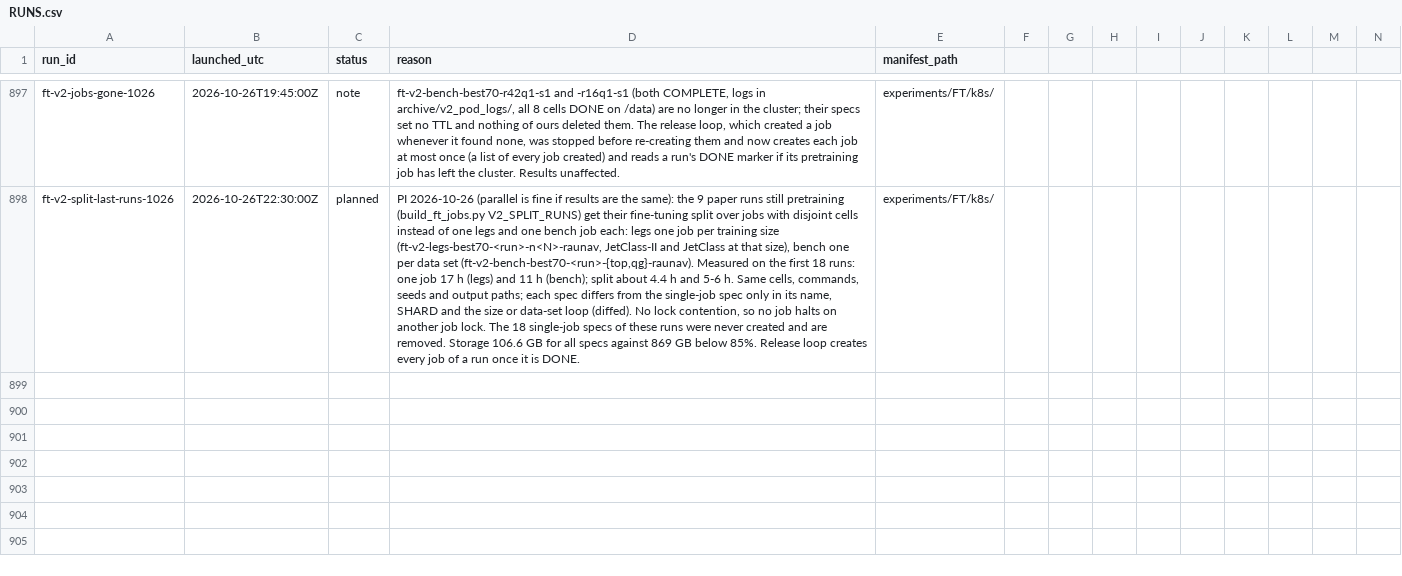
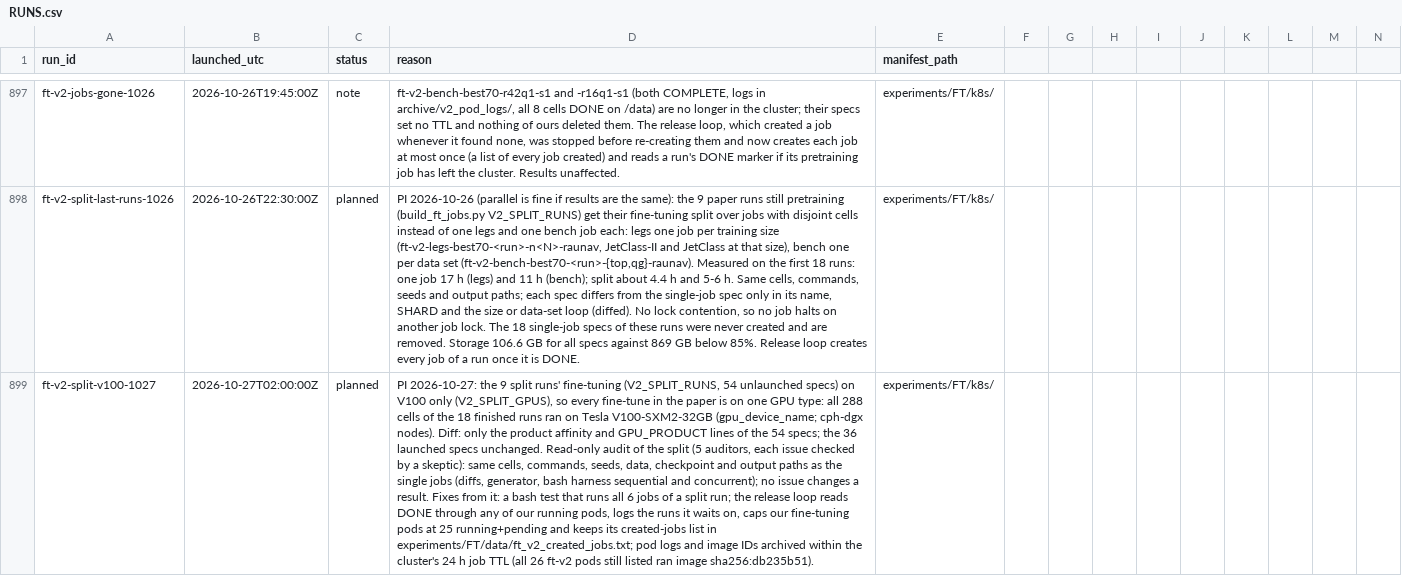
Before and after one commit to raunavm/transferlearningsophon, a CSV file: experiments/RUNS.csv, drawn as a sheet; only a part is shown, gaps mark what is left out; rows hold the shown columns only; the diff covers the shown part only; the diff names each change by its address in the sheet, - before the commit and + after, or states it on an @@ line.

Commit message:
late runs' fine-tuning on V100 only

```diff
--- a/experiments/RUNS.csv
+++ b/experiments/RUNS.csv
+row 899: ft-v2-split-v100-1027 | 2026-10-27T02:00:00Z | planned | PI 2026-10-27: the 9 split runs' fine-tuning (V2_SPLIT_RUNS, 54 unlaunched specs) on V100 only (V2_SPLIT_GPUS), so every fine-tune in the paper is on one GPU type: all 288 cells of the 18 finished runs ran on Tesla V100-SXM2-32GB (gpu_device_name; cph-dgx nodes). Diff: only the product affinity and GPU_PRODUCT lines of the 54 specs; the 36 launched specs unchanged. Read-only audit of the split (5 auditors, each issue checked by a skeptic): same cells, commands, seeds, data, checkpoint and output paths as the single jobs (diffs, generator, bash harness sequential and concurrent); no issue changes a result. Fixes from it: a bash test that runs all 6 jobs of a split run; the release loop reads DONE through any of our running pods, logs the runs it waits on, caps our fine-tuning pods at 25 running+pending and keeps its created-jobs list in experiments/FT/data/ft_v2_created_jobs.txt; pod logs and image IDs archived within the cluster's 24 h job TTL (all 26 ft-v2 pods still listed ran image sha256:db235b51). | experiments/FT/k8s/
```
Also changed, not shown: 1 added row elsewhere in this file, 57 other files.
